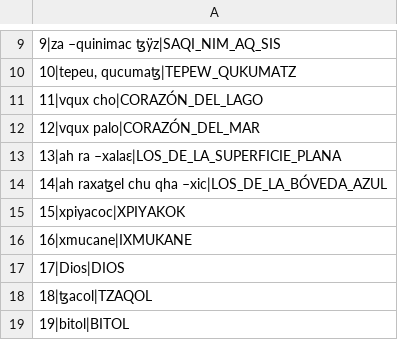
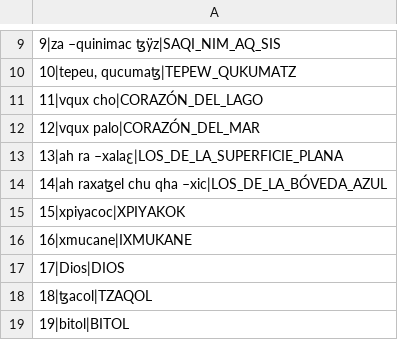
Before and after one commit to Multepal/PWAPP, a CSV file: data/xom-topics.csv, drawn as a sheet; only a part is shown, gaps mark what is left out.

```diff
--- a/data/xom-topics.csv
+++ b/data/xom-topics.csv
@@ -12,3 +12,3 @@
 12|vqux palo|CORAZÓN_DEL_MAR;
-13|ah ra –xalaε|LOS_DE_LA_SUPERFICIE_PLANA;
+13|ah ra –xalaꜫ|LOS_DE_LA_SUPERFICIE_PLANA;
 14|ah raxaꜩel chu qha –xic|LOS_DE_LA_BÓVEDA_AZUL;
```
Also changed, not shown: data/xom-topic-dict.csv, data/xom-topic-index.csv, 7 other files.
